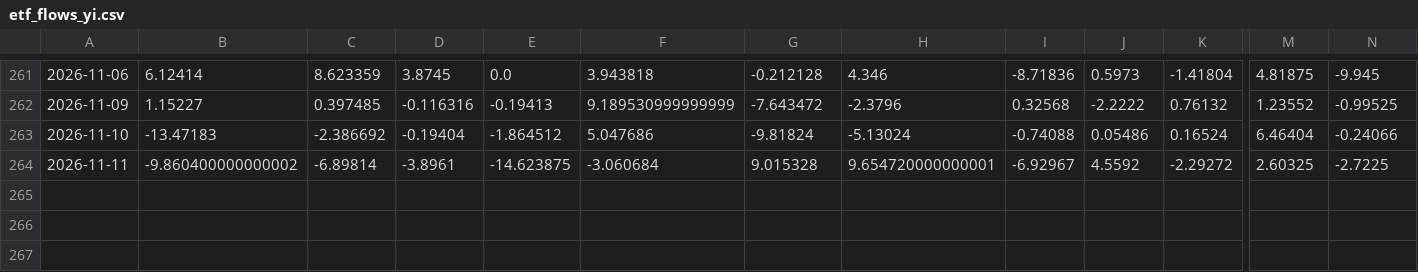
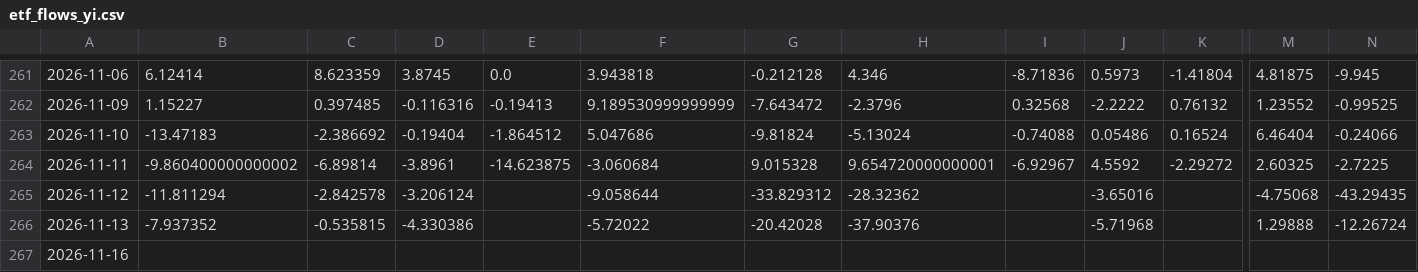
Before and after one commit to shanshanshan66688-art/Blue-pill-monitor, a CSV file: data/etf_flows_yi.csv, drawn as a sheet; only a part is shown, gaps mark what is left out; rows hold the shown columns only; the diff names each change by its address in the sheet, - before the commit and + after, or states it on an @@ line.

```diff
--- a/data/etf_flows_yi.csv
+++ b/data/etf_flows_yi.csv
+row 265: 2026-11-12 | -11.811294 | -2.842578 | -3.206124 |  | -9.058644 | -33.829312 | -28.32362 |  | -3.65016 |  | -4.75068 | -43.29435
+row 266: 2026-11-13 | -7.937352 | -0.535815 | -4.330386 |  | -5.72022 | -20.42028 | -37.90376 |  | -5.71968 |  | 1.29888 | -12.26724
+row 267: 2026-11-16
```
Also changed, not shown: data/holding_cap.csv, data/signals.csv, 2 other files.
